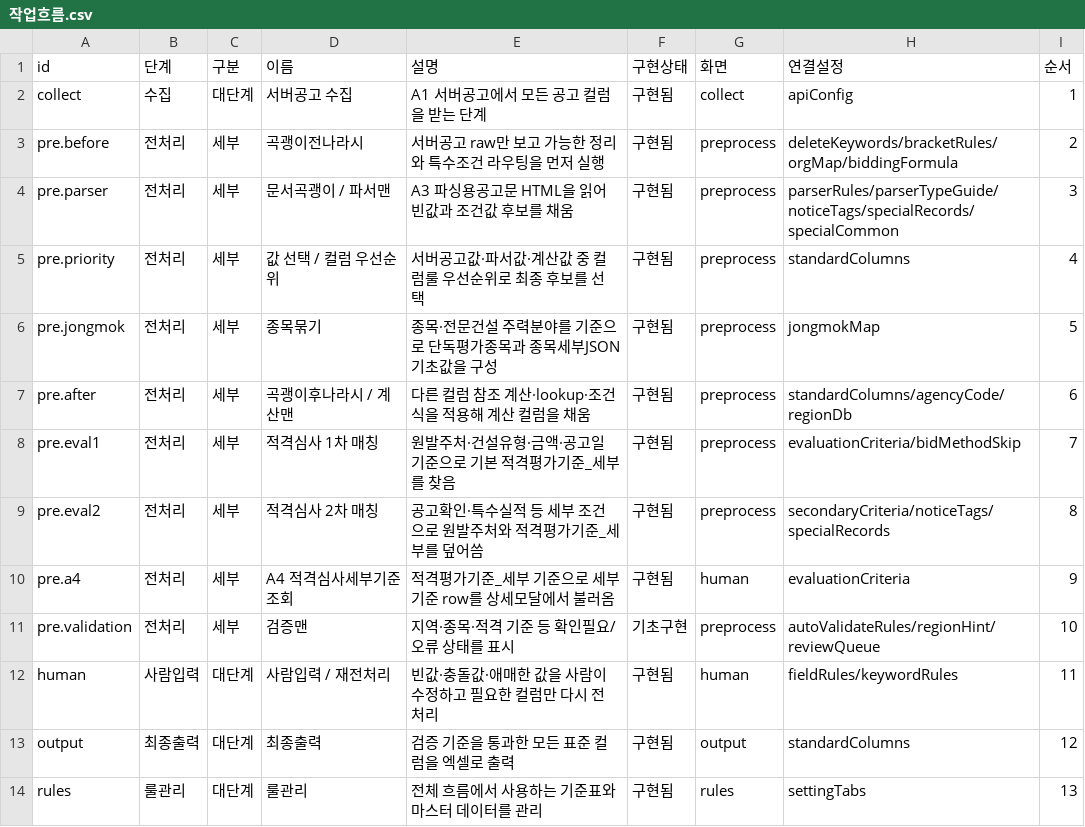
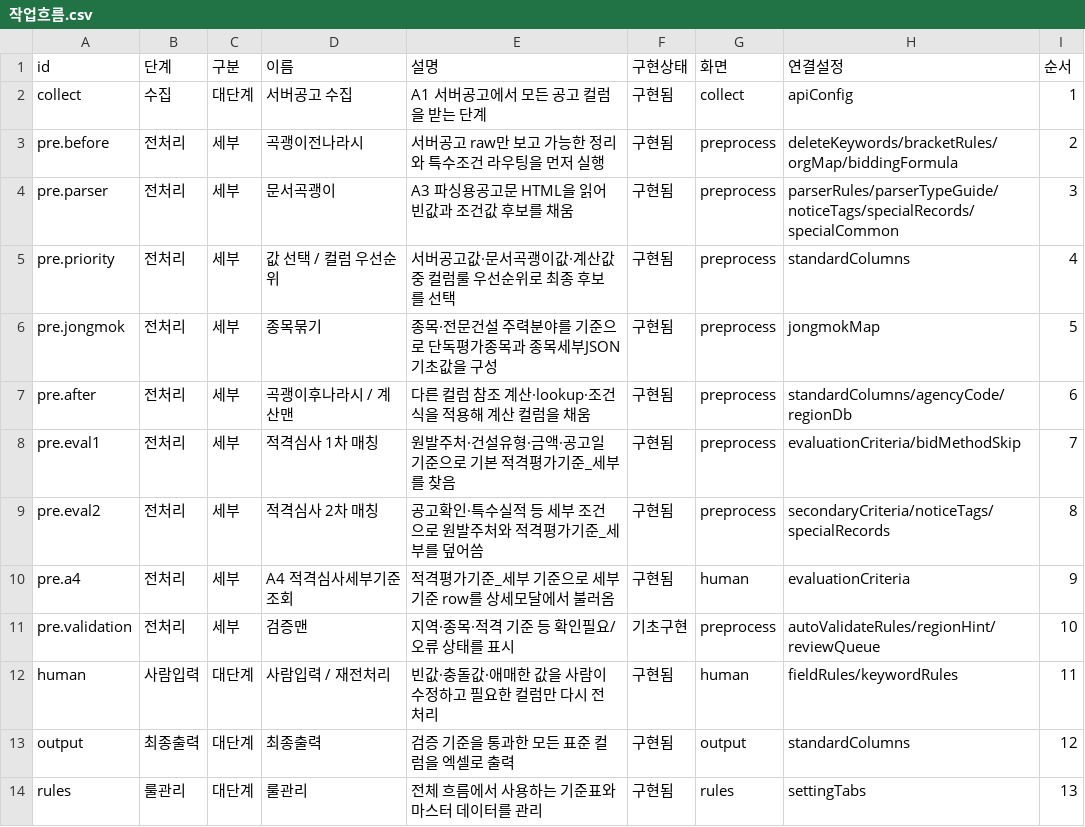
Before and after one commit to soonong/lastgonggo, a CSV file: data/settings/작업흐름.csv, drawn as a sheet.

```diff
--- a/data/settings/작업흐름.csv
+++ b/data/settings/작업흐름.csv
@@ -3,4 +3,4 @@ collect,수집,대단계,서버공고 수집,A1 서버공고에서 모든 공고
 pre.before,전처리,세부,곡괭이전나라시,서버공고 raw만 보고 가능한 정리와 특수조건 라우팅을 먼저 실행,구현됨,preprocess,deleteKeywords/bracketRules/orgMap/biddingFormula,2
-pre.parser,전처리,세부,문서곡괭이 / 파서맨,A3 파싱용공고문 HTML을 읽어 빈값과 조건값 후보를 채움,구현됨,preprocess,parserRules/parserTypeGuide/noticeTags/specialRecords/specialCommon,3
-pre.priority,전처리,세부,값 선택 / 컬럼 우선순위,서버공고값·파서값·계산값 중 컬럼룰 우선순위로 최종 후보를 선택,구현됨,preprocess,standardColumns,4
+pre.parser,전처리,세부,문서곡괭이,A3 파싱용공고문 HTML을 읽어 빈값과 조건값 후보를 채움,구현됨,preprocess,parserRules/parserTypeGuide/noticeTags/specialRecords/specialCommon,3
+pre.priority,전처리,세부,값 선택 / 컬럼 우선순위,서버공고값·문서곡괭이값·계산값 중 컬럼룰 우선순위로 최종 후보를 선택,구현됨,preprocess,standardColumns,4
 pre.jongmok,전처리,세부,종목묶기,종목·전문건설 주력분야를 기준으로 단독평가종목과 종목세부JSON 기초값을 구성,구현됨,preprocess,jongmokMap,5
```
Also changed, not shown: data/settings/문서곡괭이_룰.csv, data/settings/설정탭구조.csv, 16 other files.
